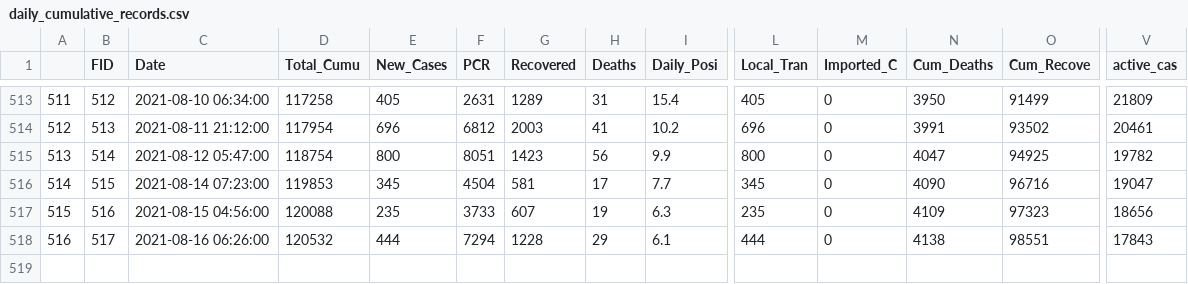
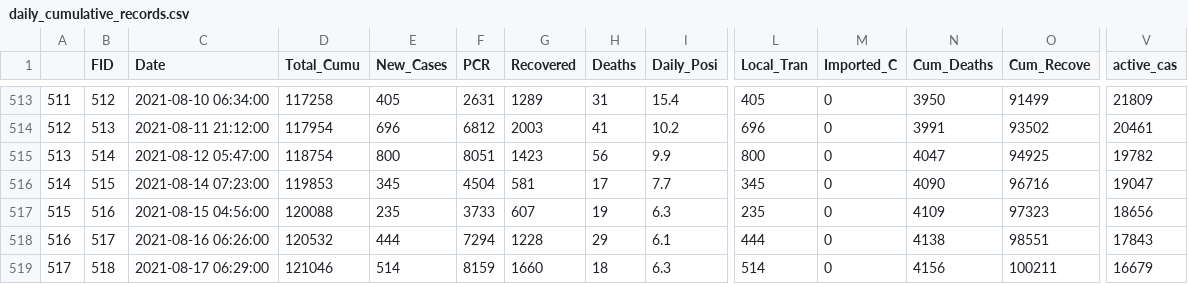
Before and after one commit to African-Surveyors-Connect/Zimbabwe-COVID-19-Data, a CSV file: time_series_data/daily_cumulative_records.csv, drawn as a sheet; only a part is shown, gaps mark what is left out; rows hold the shown columns only; the diff names each change by its address in the sheet, - before the commit and + after, or states it on an @@ line.

```diff
--- a/time_series_data/daily_cumulative_records.csv
+++ b/time_series_data/daily_cumulative_records.csv
+row 519: 517 | 518 | 2021-08-17 06:29:00 | 121046 | 514 | 8159 | 1660 | 18 | 6.3 | 514 | 0 | 4156 | 100211 | 16679
```
Also changed, not shown: Provincial/current_prov_stats.csv, time_series_data/daily_provincial_records.csv, 1 other file.
